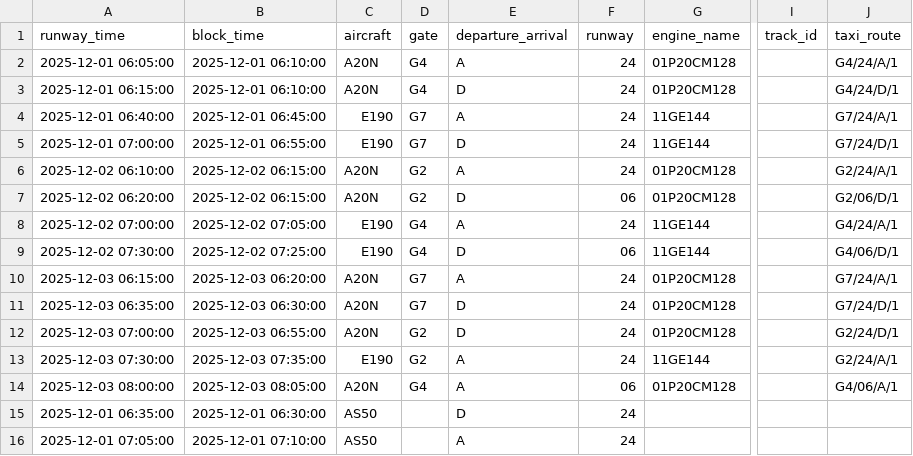
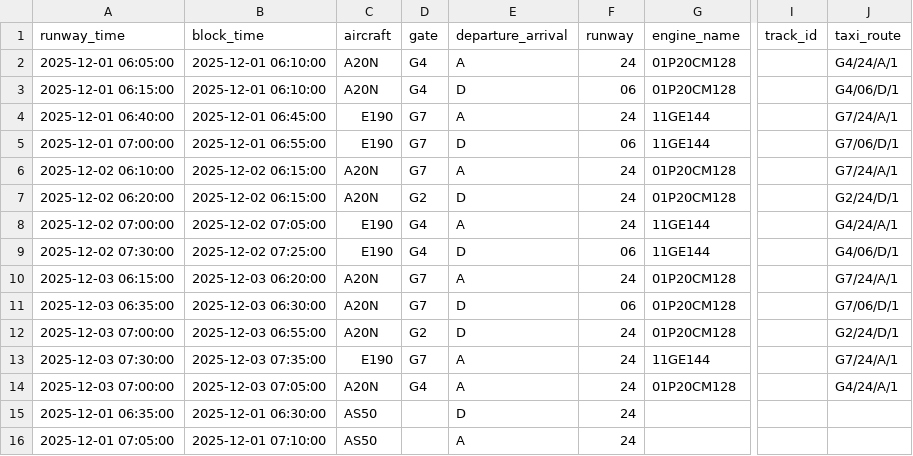
Before and after one commit to eurocontrol-asu/open_alaqs, a CSV file: openalaqs_standalone/validation/data/source_csvs/training_movements.csv, drawn as a sheet; only a part is shown, gaps mark what is left out; the diff names each change by its address in the sheet, - before the commit and + after, or states it on an @@ line.

```diff
--- a/openalaqs_standalone/validation/data/source_csvs/training_movements.csv
+++ b/openalaqs_standalone/validation/data/source_csvs/training_movements.csv
-F3 (runway): 24
+F3 (runway): 06
-J3 (taxi_route): G4/24/D/1
+J3 (taxi_route): G4/06/D/1
-F5 (runway): 24
+F5 (runway): 06
-J5 (taxi_route): G7/24/D/1
+J5 (taxi_route): G7/06/D/1
-D6 (gate): G2
+D6 (gate): G7
-J6 (taxi_route): G2/24/A/1
+J6 (taxi_route): G7/24/A/1
-F7 (runway): 06
+F7 (runway): 24
-J7 (taxi_route): G2/06/D/1
+J7 (taxi_route): G2/24/D/1
-F11 (runway): 24
+F11 (runway): 06
-J11 (taxi_route): G7/24/D/1
+J11 (taxi_route): G7/06/D/1
-D13 (gate): G2
+D13 (gate): G7
-J13 (taxi_route): G2/24/A/1
+J13 (taxi_route): G7/24/A/1
-A14 (runway_time): 2025-12-03 08:00:00
+A14 (runway_time): 2025-12-03 07:00:00
-B14 (block_time): 2025-12-03 08:05:00
+B14 (block_time): 2025-12-03 07:05:00
-F14 (runway): 06
+F14 (runway): 24
-J14 (taxi_route): G4/06/A/1
+J14 (taxi_route): G4/24/A/1
```
Also changed, not shown: 6 other files.
